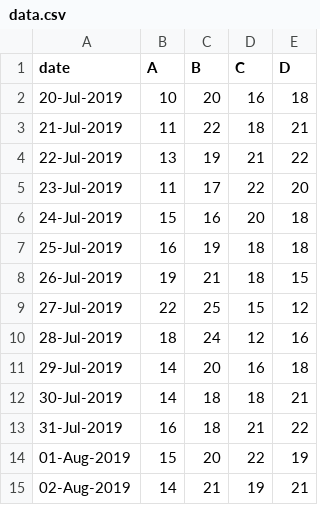
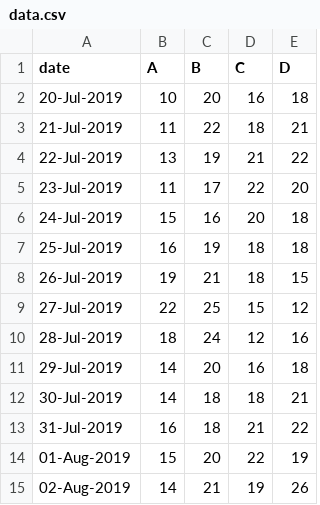
Before and after one commit to ylaw2010/Royeconomic, a CSV file: data.csv, drawn as a sheet.

Commit message:
Update data.csv

```diff
--- a/data.csv
+++ b/data.csv
@@ -14,2 +14,2 @@ date,A,B,C,D
 01-Aug-2019,15,20,22,19
-02-Aug-2019,14,21,19,21
+02-Aug-2019,14,21,19,26
```
